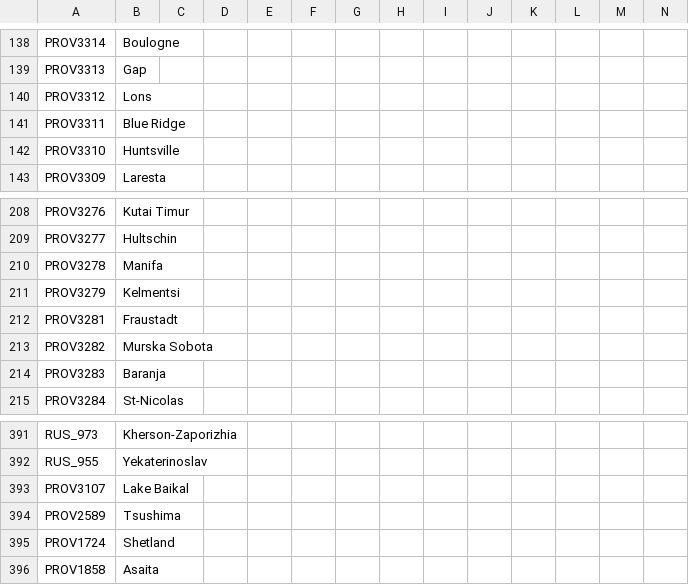
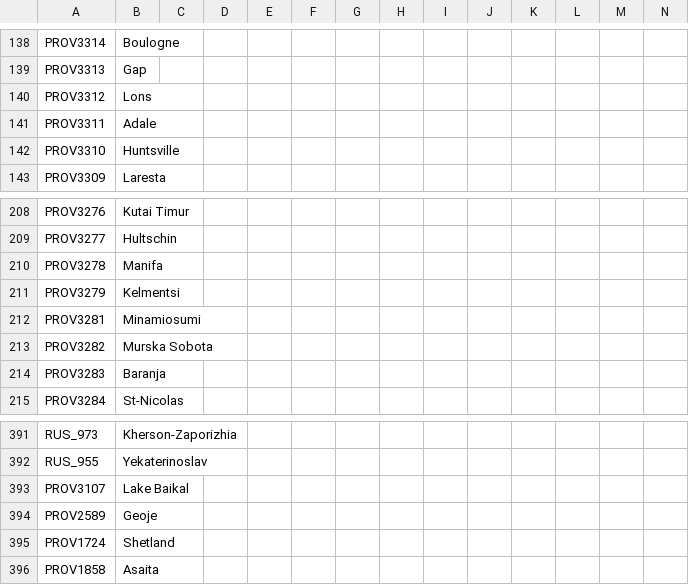
Before and after one commit to Jupiterson/Throne-of-Lorraine, a CSV file: Throne-of-Lorraine/TOL/localisation/00_HPM_map.csv, drawn as a sheet; only a part is shown, gaps mark what is left out.

```diff
--- a/Throne-of-Lorraine/TOL/localisation/00_HPM_map.csv
+++ b/Throne-of-Lorraine/TOL/localisation/00_HPM_map.csv
@@ -140,3 +140,3 @@ PROV3313;Gap;;;;;;;;;;;;
 PROV3312;Lons;;;;;;;;;;;;
-PROV3311;Blue Ridge;;;;;;;;;;;;
+PROV3311;Adale;;;;;;;;;;;;
 PROV3310;Huntsville;;;;;;;;;;;;
@@ -211,3 +211,3 @@ PROV3278;Manifa;;;;;;;;;;;;
 PROV3279;Kelmentsi;;;;;;;;;;;;
-PROV3281;Fraustadt;;;;;;;;;;;;
+PROV3281;Minamiosumi;;;;;;;;;;;;
 PROV3282;Murska Sobota;;;;;;;;;;;;
@@ -393,3 +393,3 @@ RUS_955;Yekaterinoslav;;;;;;;;;;;;
 PROV3107;Lake Baikal;;;;;;;;;;;;
-PROV2589;Tsushima;;;;;;;;;;;;
+PROV2589;Geoje;;;;;;;;;;;;
 PROV1724;Shetland;;;;;;;;;;;;
```
Also changed, not shown: Throne-of-Lorraine/TOL/localisation/00_HPM_decisions.csv, Throne-of-Lorraine/TOL/localisation/LocMergeFile.csv, 32 other files.
